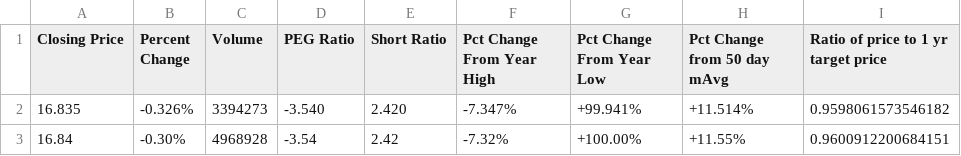
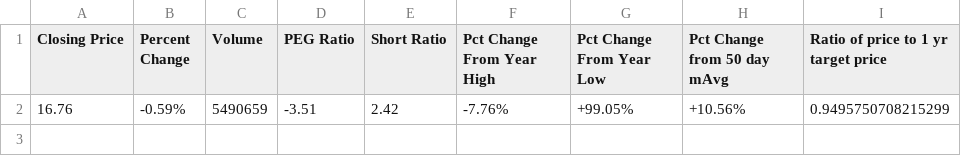
Before and after one commit to mpreilly/stockpredictor, a CSV file: data/SQ.csv, drawn as a sheet.

Commit message:
Added script to gather today's changes for the stocks I added to the the data sets, so that I have the result to train it on. I gotta combine all these different gathering scripts, that would make sense.

```diff
--- a/data/SQ.csv
+++ b/data/SQ.csv
@@ -1,3 +1,2 @@
 Closing Price,Percent Change,Volume,PEG Ratio,Short Ratio,Pct Change From Year High,Pct Change From Year Low,Pct Change from 50 day mAvg,Ratio of price to 1 yr target price
-16.835,-0.326%,3394273,-3.540,2.420,-7.347%,+99.941%,+11.514%,0.9598061573546182
-16.84,-0.30%,4968928,-3.54,2.42,-7.32%,+100.00%,+11.55%,0.9600912200684151
+16.76,-0.59%,5490659,-3.51,2.42,-7.76%,+99.05%,+10.56%,0.9495750708215299
```
Also changed, not shown: data/AAPL.csv, data/AMD.csv, 24 other files.
